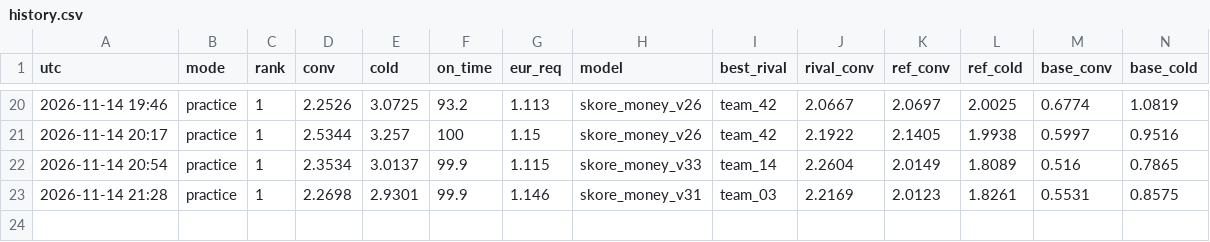
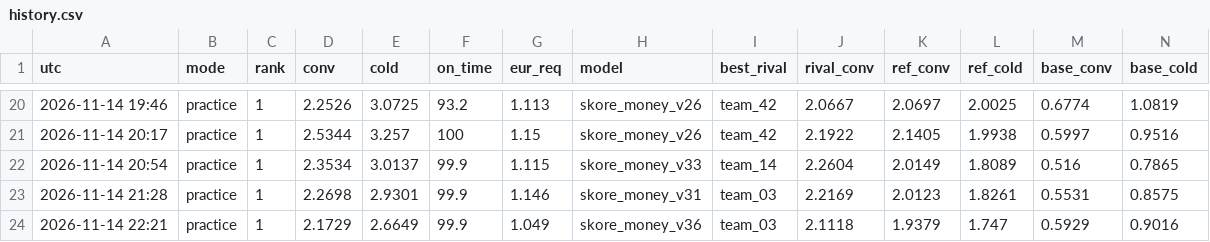
Before and after one commit to hugojuanola/datathon-fme-2026-tinybird, a CSV file: realtime_analyisi_leaderboard/history.csv, drawn as a sheet; only a part is shown, gaps mark what is left out; rows hold the shown columns only; the diff names each change by its address in the sheet, - before the commit and + after, or states it on an @@ line.

```diff
--- a/realtime_analyisi_leaderboard/history.csv
+++ b/realtime_analyisi_leaderboard/history.csv
+row 24: 2026-11-14 22:21 | practice | 1 | 2.1729 | 2.6649 | 99.9 | 1.049 | skore_money_v36 | team_03 | 2.1118 | 1.9379 | 1.747 | 0.5929 | 0.9016
```
Also changed, not shown: realtime_analyisi_leaderboard/gap_history.csv, 5 other files.
